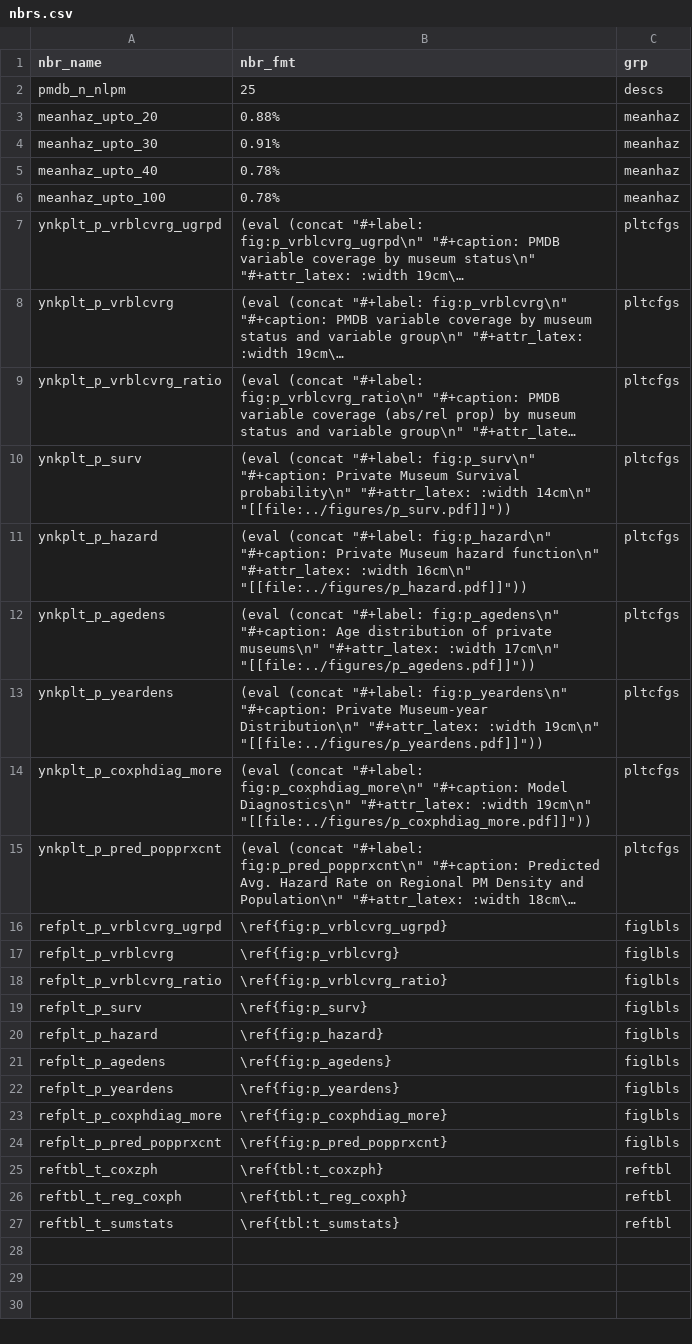
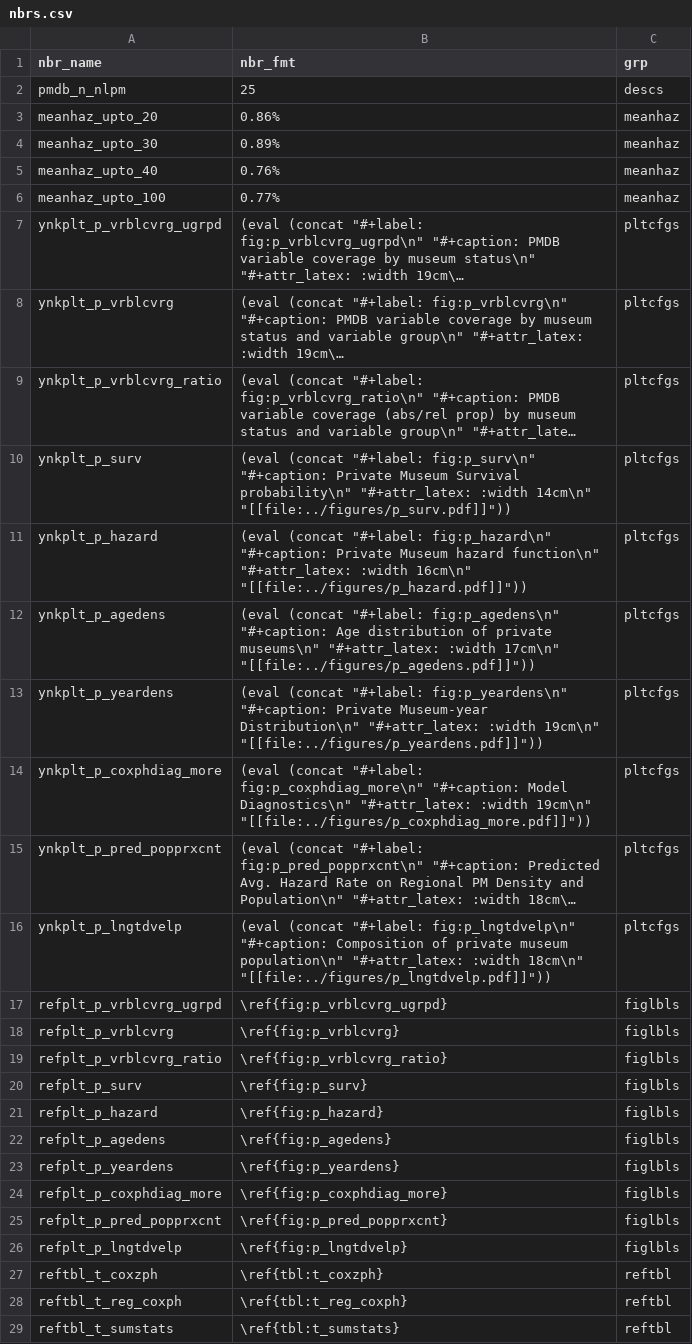
Before and after one commit to swhalemwo/pm_closing, a CSV file: misc/nbrs.csv, drawn as a sheet; long unchanged cells end in …; the diff names each change by its address in the sheet, - before the commit and + after, or states it on an @@ line.

```diff
--- a/misc/nbrs.csv
+++ b/misc/nbrs.csv
-B3 (nbr_fmt): 0.88%
+B3 (nbr_fmt): 0.86%
-B4 (nbr_fmt): 0.91%
+B4 (nbr_fmt): 0.89%
-B5 (nbr_fmt): 0.78%
+B5 (nbr_fmt): 0.76%
-B6 (nbr_fmt): 0.78%
+B6 (nbr_fmt): 0.77%
+row 16: ynkplt_p_lngtdvelp | (eval (concat "#+label: fig:p_lngtdvelp\n" "#+caption: Composition of private museum population\n" "#+attr_latex: :width 18cm\n" "[[file:../figures/p_lngtdvelp.pdf]]")) | pltcfgs
+row 26: refplt_p_lngtdvelp | \ref{fig:p_lngtdvelp} | figlbls
```
Also changed, not shown: 5 other files.
